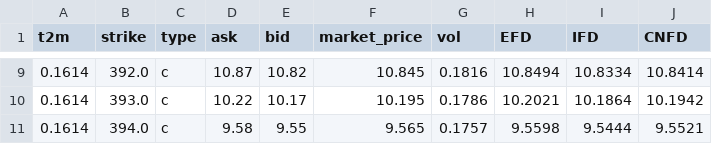
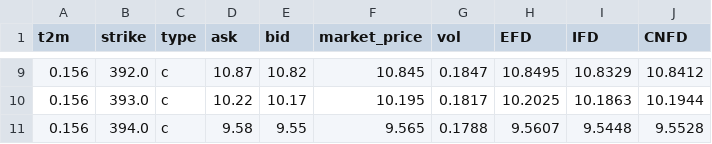
Before and after one commit to ywang408/FE-621-Computational-Finance, a CSV file: Assignments/hw3/codes/p2_csv/d_res1.csv, drawn as a sheet; only a part is shown, gaps mark what is left out; the diff covers the shown part only.

```diff
--- a/Assignments/hw3/codes/p2_csv/d_res1.csv
+++ b/Assignments/hw3/codes/p2_csv/d_res1.csv
@@ -9,3 +9,3 @@ t2m,strike,type,ask,bid,market_price,vol,EFD,IFD,CNFD
-0.1614,392.0,c,10.87,10.82,10.845,0.1816,10.8494,10.8334,10.8414
-0.1614,393.0,c,10.22,10.17,10.195,0.1786,10.2021,10.1864,10.1942
-0.1614,394.0,c,9.58,9.55,9.565,0.1757,9.5598,9.5444,9.5521
+0.156,392.0,c,10.87,10.82,10.845,0.1847,10.8495,10.8329,10.8412
+0.156,393.0,c,10.22,10.17,10.195,0.1817,10.2025,10.1863,10.1944
+0.156,394.0,c,9.58,9.55,9.565,0.1788,9.5607,9.5448,9.5528
```
Also changed, not shown: 35 edited cells elsewhere in this file, Assignments/hw3/codes/p2_csv/SPY210416C.csv, Assignments/hw3/codes/p2_csv/SPY210416P.csv, 10 other files.
